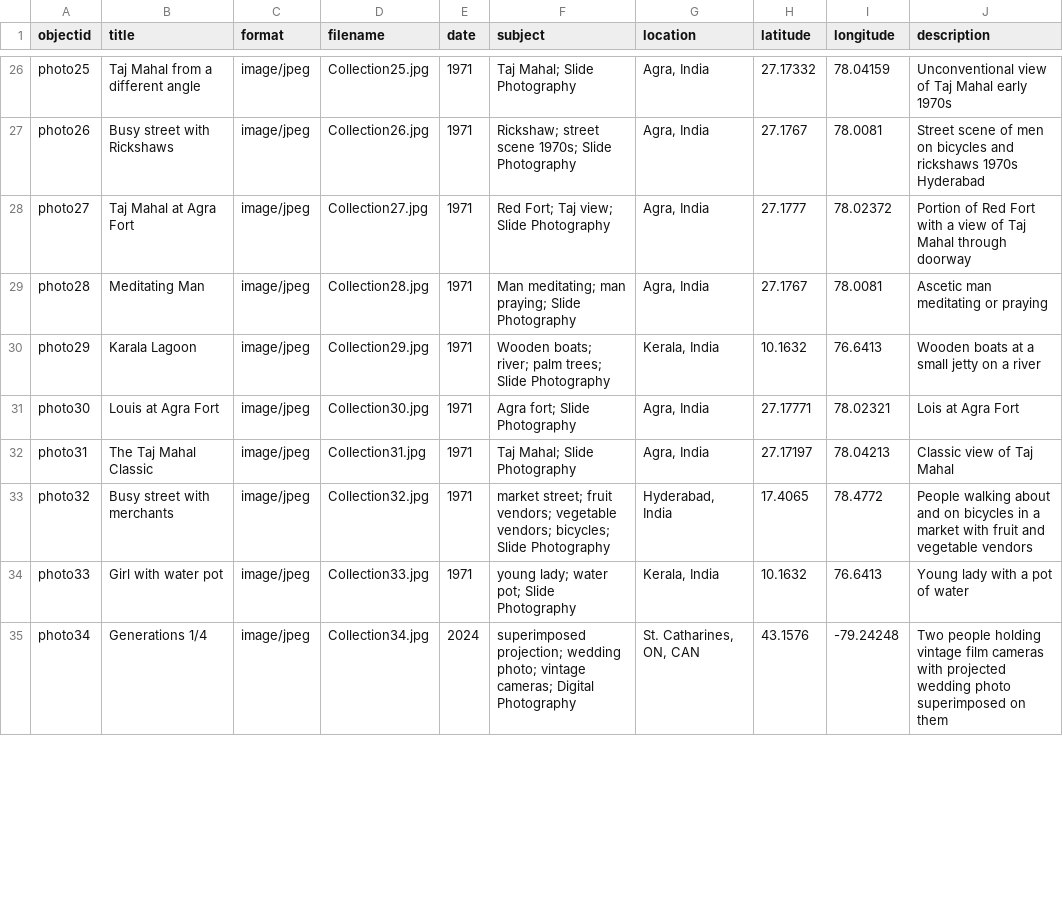
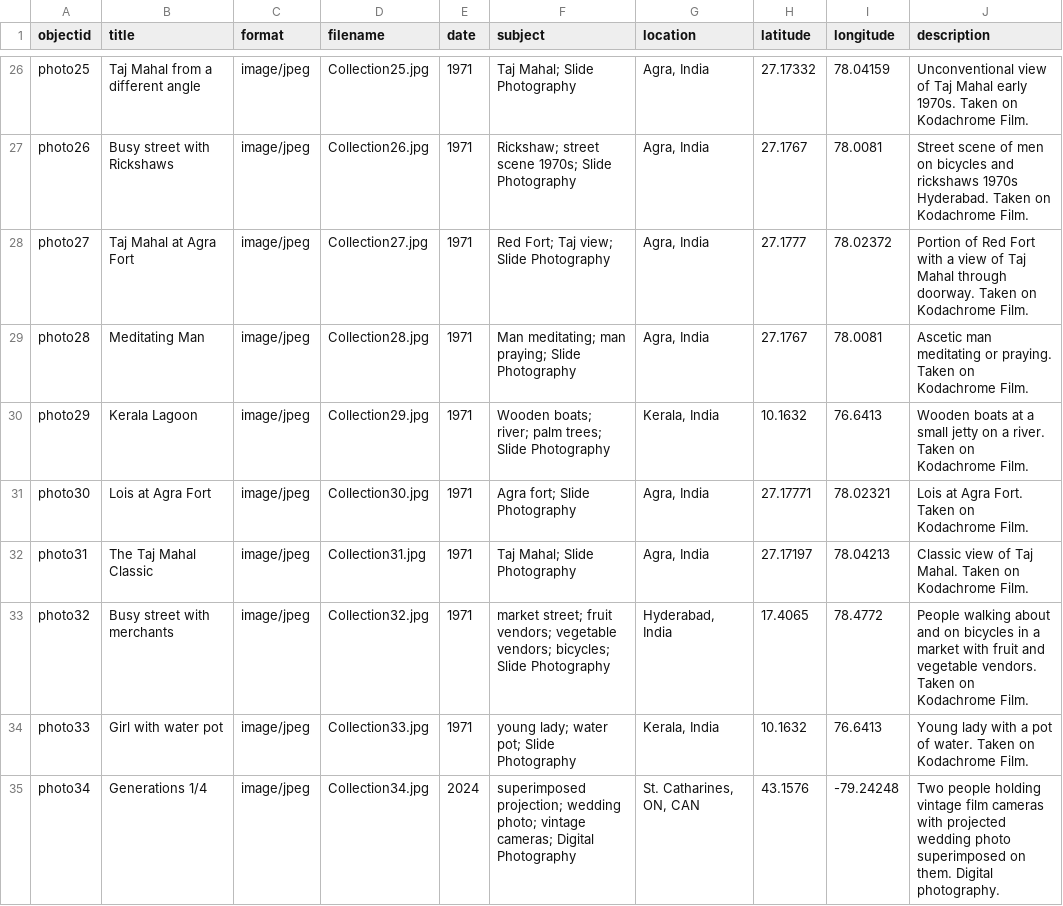
Before and after one commit to Chris-tea1/Nostalgia-and-the-desire-for-authenticity, a CSV file: _data/MetadataNostalgia.csv, drawn as a sheet; only a part is shown, gaps mark what is left out; the diff covers the shown part only; the diff names each change by its address in the sheet, - before the commit and + after, or states it on an @@ line.

```diff
--- a/_data/MetadataNostalgia.csv
+++ b/_data/MetadataNostalgia.csv
-J26 (description): …Mahal early 1970s
+J26 (description): …Mahal early 1970s. Taken on Kodachrome Film.
-J27 (description): …rickshaws 1970s Hyderabad
+J27 (description): …rickshaws 1970s Hyderabad. Taken on Kodachrome Film.
-J28 (description): …Mahal through doorway
+J28 (description): …Mahal through doorway. Taken on Kodachrome Film.
-J29 (description): …meditating or praying
+J29 (description): …meditating or praying. Taken on Kodachrome Film.
-B30 (title): Karala Lagoon
+B30 (title): Kerala Lagoon
-J30 (description): …on a river
+J30 (description): …on a river. Taken on Kodachrome Film.
-B31 (title): Louis at Agra Fort
+B31 (title): Lois at Agra Fort
-J31 (description): Lois at Agra Fort
+J31 (description): Lois at Agra Fort. Taken on Kodachrome Film.
-J32 (description): Classic view of Taj Mahal
+J32 (description): Classic view of Taj Mahal. Taken on Kodachrome Film.
-J33 (description): …and vegetable vendors
+J33 (description): …and vegetable vendors. Taken on Kodachrome Film.
-J34 (description): Young lady with a pot of water
+J34 (description): Young lady with a pot of water. Taken on Kodachrome Film.
-J35 (description): …superimposed on them
+J35 (description): …superimposed on them. Digital photography.
```
Also changed, not shown: 45 edited cells elsewhere in this file.
